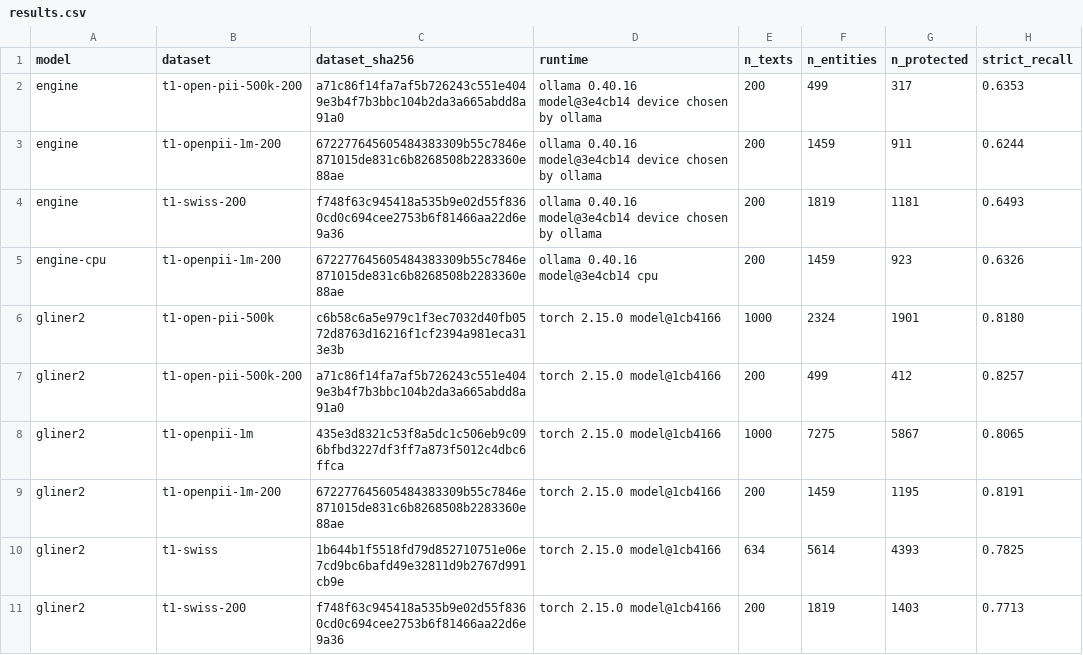
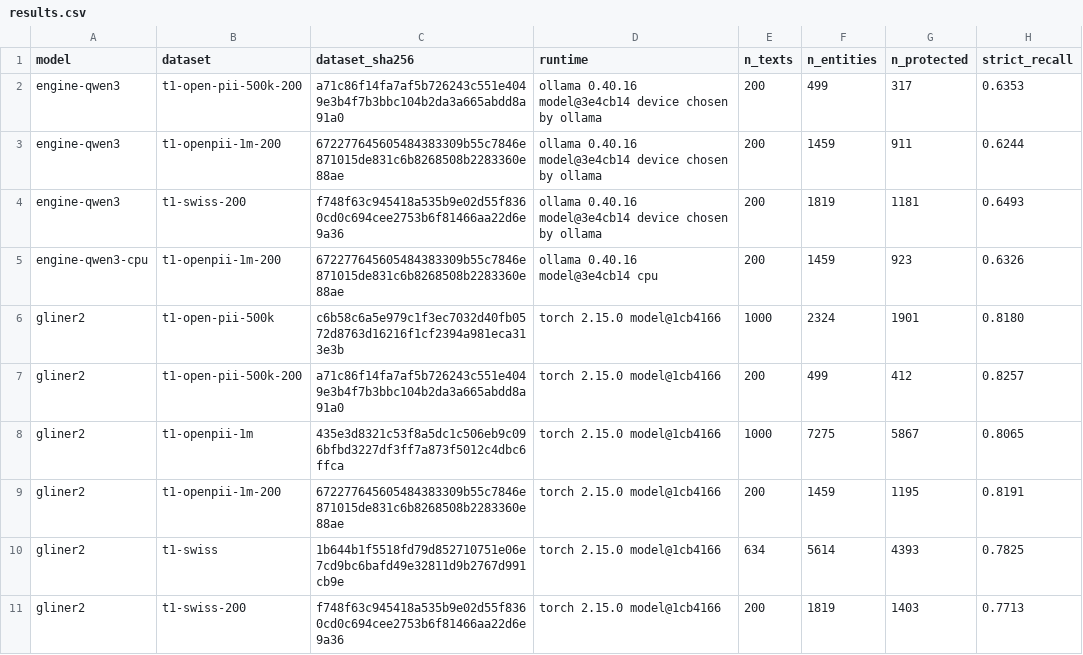
Before and after one commit to NoeBerdoz/tsm-machledata-anonymizer, a CSV file: results/results.csv, drawn as a sheet; only a part is shown; the diff names each change by its address in the sheet, - before the commit and + after, or states it on an @@ line.

```diff
--- a/results/results.csv
+++ b/results/results.csv
-A2:A4 (model): engine
+A2:A4 (model): engine-qwen3
-A5 (model): engine-cpu
+A5 (model): engine-qwen3-cpu
```
Also changed, not shown: results/recall_per_type.csv, 17 other files.
